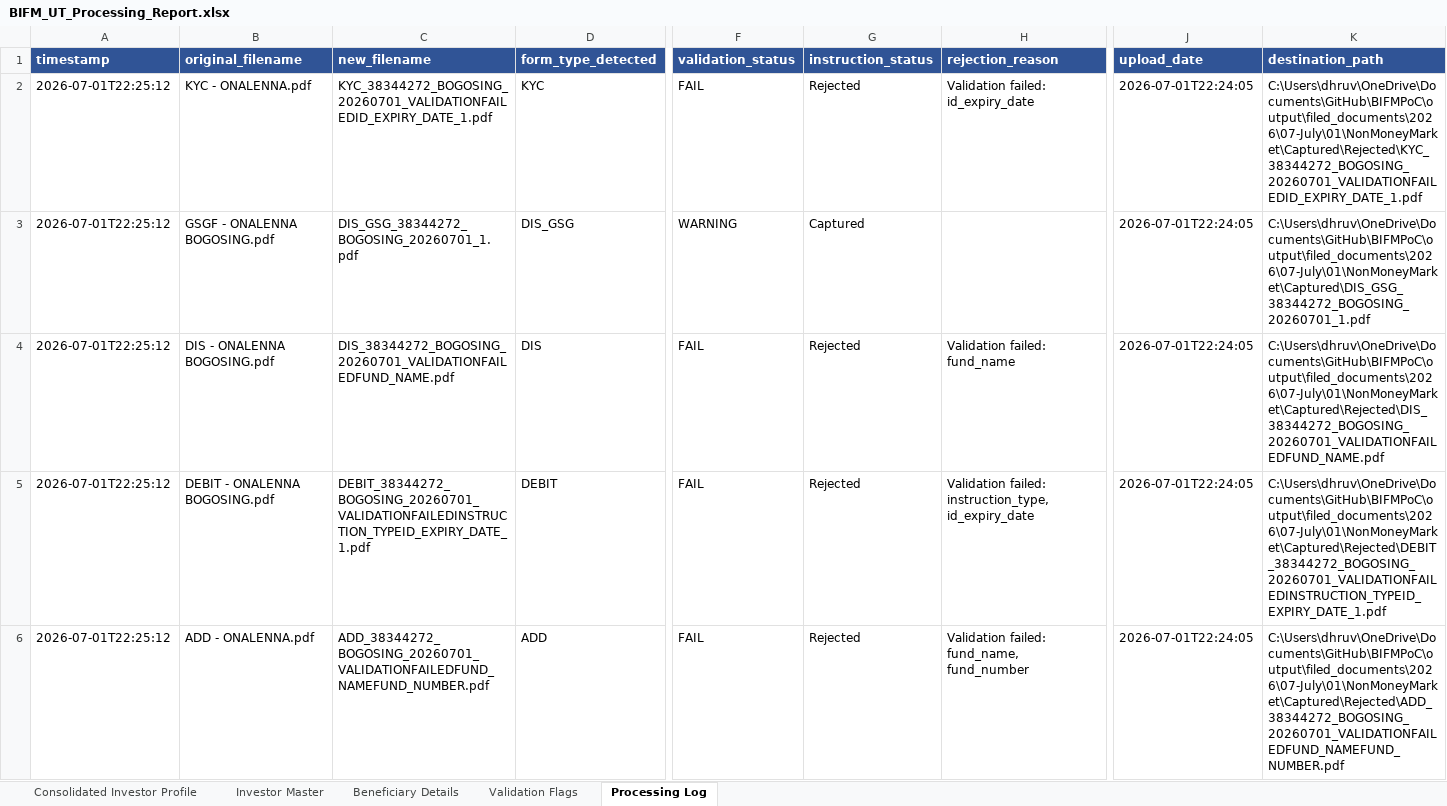
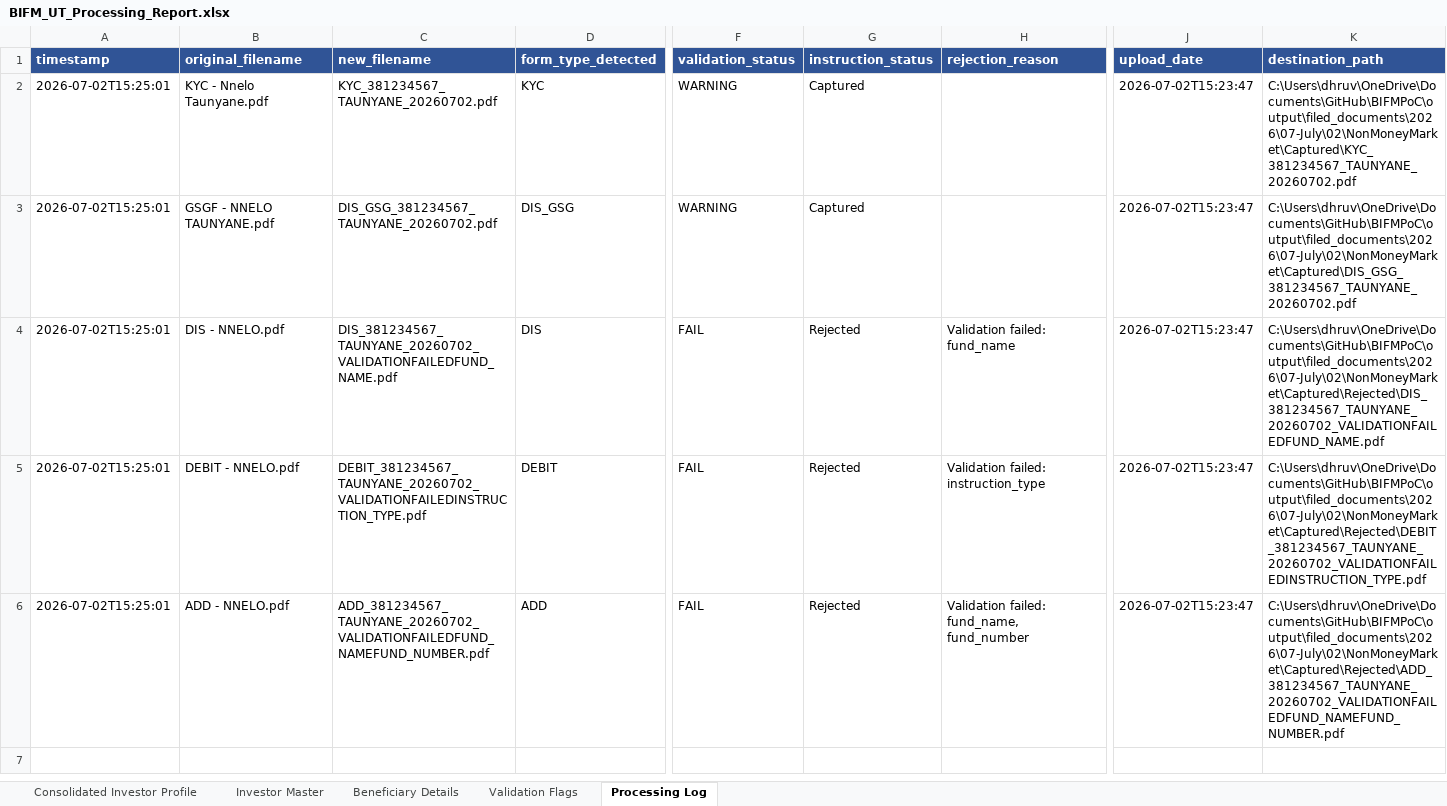
Before and after one commit to Dhruva-png/BIFMPoC, an Excel workbook: output/BIFM_UT_Processing_Report.xlsx, sheet Processing Log, drawn as a sheet; only a part is shown, gaps mark what is left out; values as stored, in another font and other column widths than the file's, no borders; the diff names each change by its address in the sheet, - before the commit and + after, or states it on an @@ line.

```diff
--- a/output/BIFM_UT_Processing_Report.xlsx (sheet Processing Log)
+++ b/output/BIFM_UT_Processing_Report.xlsx (sheet Processing Log)
-A2:A6 (timestamp): 2026-07-01T22:25:12
+A2:A6 (timestamp): 2026-07-02T15:25:01
-B2 (original_filename): KYC - ONALENNA.pdf
+B2 (original_filename): KYC - Nnelo Taunyane.pdf
-C2 (new_filename): KYC_38344272_BOGOSING_20260701_VALIDATIONFAILEDID_EXPIRY_DATE_1.pdf
+C2 (new_filename): KYC_381234567_TAUNYANE_20260702.pdf
-F2 (validation_status): FAIL
+F2 (validation_status): WARNING
-G2 (instruction_status): Rejected
+G2 (instruction_status): Captured
-H2 (rejection_reason): Validation failed: id_expiry_date
+H2 (rejection_reason): (empty)
-J2:J6 (upload_date): 2026-07-01T22:24:05
+J2:J6 (upload_date): 2026-07-02T15:23:47
-K2 (destination_path): C:\Users\dhruv\OneDrive\Documents\GitHub\BIFMPoC\output\filed_documents\2026\07-July\01\NonMoneyMarket\Captured\Rejected\KYC_38344272_BOGOSING_20260701_VALIDATIONFAILEDID_EXPIRY_DATE_1.pdf
+K2 (destination_path): C:\Users\dhruv\OneDrive\Documents\GitHub\BIFMPoC\output\filed_documents\2026\07-July\02\NonMoneyMarket\Captured\KYC_381234567_TAUNYANE_20260702.pdf
-B3 (original_filename): GSGF - ONALENNA BOGOSING.pdf
+B3 (original_filename): GSGF - NNELO TAUNYANE.pdf
-C3 (new_filename): DIS_GSG_38344272_BOGOSING_20260701_1.pdf
+C3 (new_filename): DIS_GSG_381234567_TAUNYANE_20260702.pdf
-K3 (destination_path): C:\Users\dhruv\OneDrive\Documents\GitHub\BIFMPoC\output\filed_documents\2026\07-July\01\NonMoneyMarket\Captured\DIS_GSG_38344272_BOGOSING_20260701_1.pdf
+K3 (destination_path): C:\Users\dhruv\OneDrive\Documents\GitHub\BIFMPoC\output\filed_documents\2026\07-July\02\NonMoneyMarket\Captured\DIS_GSG_381234567_TAUNYANE_20260702.pdf
-B4 (original_filename): DIS - ONALENNA BOGOSING.pdf
+B4 (original_filename): DIS - NNELO.pdf
-C4 (new_filename): DIS_38344272_BOGOSING_20260701_VALIDATIONFAILEDFUND_NAME.pdf
+C4 (new_filename): DIS_381234567_TAUNYANE_20260702_VALIDATIONFAILEDFUND_NAME.pdf
-K4 (destination_path): C:\Users\dhruv\OneDrive\Documents\GitHub\BIFMPoC\output\filed_documents\2026\07-July\01\NonMoneyMarket\Captured\Rejected\DIS_38344272_BOGOSING_20260701_VALIDATIONFAILEDFUND_NAME.pdf
+K4 (destination_path): C:\Users\dhruv\OneDrive\Documents\GitHub\BIFMPoC\output\filed_documents\2026\07-July\02\NonMoneyMarket\Captured\Rejected\DIS_381234567_TAUNYANE_20260702_VALIDATIONFAILEDFUND_NAME.pdf
-B5 (original_filename): DEBIT - ONALENNA BOGOSING.pdf
+B5 (original_filename): DEBIT - NNELO.pdf
-C5 (new_filename): DEBIT_38344272_BOGOSING_20260701_VALIDATIONFAILEDINSTRUCTION_TYPEID_EXPIRY_DATE_1.pdf
+C5 (new_filename): DEBIT_381234567_TAUNYANE_20260702_VALIDATIONFAILEDINSTRUCTION_TYPE.pdf
-H5 (rejection_reason): Validation failed: instruction_type, id_expiry_date
+H5 (rejection_reason): Validation failed: instruction_type
-K5 (destination_path): C:\Users\dhruv\OneDrive\Documents\GitHub\BIFMPoC\output\filed_documents\2026\07-July\01\NonMoneyMarket\Captured\Rejected\DEBIT_38344272_BOGOSING_20260701_VALIDATIONFAILEDINSTRUCTION_TYPEID_EXPIRY_DATE_1.pdf
+K5 (destination_path): C:\Users\dhruv\OneDrive\Documents\GitHub\BIFMPoC\output\filed_documents\2026\07-July\02\NonMoneyMarket\Captured\Rejected\DEBIT_381234567_TAUNYANE_20260702_VALIDATIONFAILEDINSTRUCTION_TYPE.pdf
-B6 (original_filename): ADD - ONALENNA.pdf
+B6 (original_filename): ADD - NNELO.pdf
-C6 (new_filename): ADD_38344272_BOGOSING_20260701_VALIDATIONFAILEDFUND_NAMEFUND_NUMBER.pdf
+C6 (new_filename): ADD_381234567_TAUNYANE_20260702_VALIDATIONFAILEDFUND_NAMEFUND_NUMBER.pdf
-K6 (destination_path): C:\Users\dhruv\OneDrive\Documents\GitHub\BIFMPoC\output\filed_documents\2026\07-July\01\NonMoneyMarket\Captured\Rejected\ADD_38344272_BOGOSING_20260701_VALIDATIONFAILEDFUND_NAMEFUND_NUMBER.pdf
+K6 (destination_path): C:\Users\dhruv\OneDrive\Documents\GitHub\BIFMPoC\output\filed_documents\2026\07-July\02\NonMoneyMarket\Captured\Rejected\ADD_381234567_TAUNYANE_20260702_VALIDATIONFAILEDFUND_NAMEFUND_NUMBER.pdf
```
Also changed, not shown: sheet Investor Master, sheet Validation Flags, sheet Consolidated Investor Profile, 56 other files.
